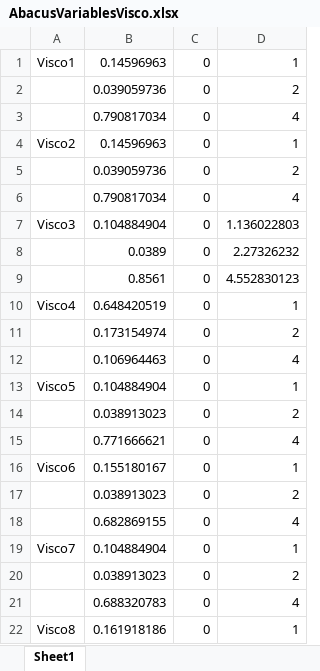
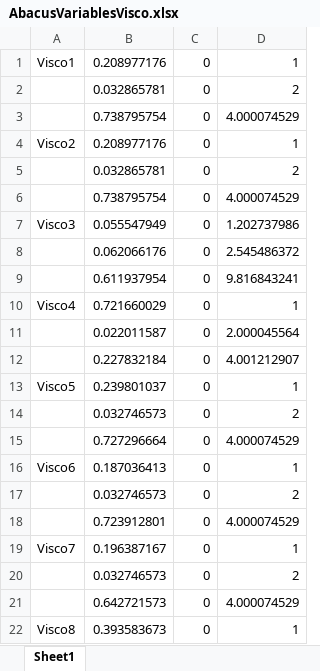
Before and after one commit to piers-ch-allen/Automated-Modelling-System, an Excel workbook: Prony Code/AbacusVariablesVisco.xlsx, sheet Sheet1, drawn as a sheet; only a part is shown; values as stored, in another font and other column widths than the file's, no borders; the diff covers the shown part only; the diff names each change by its address in the sheet, - before the commit and + after, or states it on an @@ line.

```diff
--- a/Prony Code/AbacusVariablesVisco.xlsx (sheet Sheet1)
+++ b/Prony Code/AbacusVariablesVisco.xlsx (sheet Sheet1)
-B1: 0.14596963
+B1: 0.208977176
-B2: 0.039059736
+B2: 0.032865781
-B3: 0.790817034
+B3: 0.738795754
-D3: 4
+D3: 4.000074529
-B4: 0.14596963
+B4: 0.208977176
-B5: 0.039059736
+B5: 0.032865781
-B6: 0.790817034
+B6: 0.738795754
-D6: 4
+D6: 4.000074529
-B7: 0.104884904
+B7: 0.055547949
-D7: 1.136022803
+D7: 1.202737986
-B8: 0.0389
+B8: 0.062066176
-D8: 2.27326232
+D8: 2.545486372
-B9: 0.8561
+B9: 0.611937954
-D9: 4.552830123
+D9: 9.816843241
-B10: 0.648420519
+B10: 0.721660029
-B11: 0.173154974
+B11: 0.022011587
-D11: 2
+D11: 2.000045564
-B12: 0.106964463
+B12: 0.227832184
-D12: 4
+D12: 4.001212907
-B13: 0.104884904
+B13: 0.239801037
-B14: 0.038913023
+B14: 0.032746573
-B15: 0.771666621
+B15: 0.727296664
-D15: 4
+D15: 4.000074529
-B16: 0.155180167
+B16: 0.187036413
-B17: 0.038913023
+B17: 0.032746573
-B18: 0.682869155
+B18: 0.723912801
-D18: 4
+D18: 4.000074529
-B19: 0.104884904
+B19: 0.196387167
-B20: 0.038913023
+B20: 0.032746573
-B21: 0.688320783
+B21: 0.642721573
-D21: 4
+D21: 4.000074529
-B22: 0.161918186
+B22: 0.393583673
```
Also changed, not shown: 180 edited cells elsewhere in this sheet, 5 other files.
